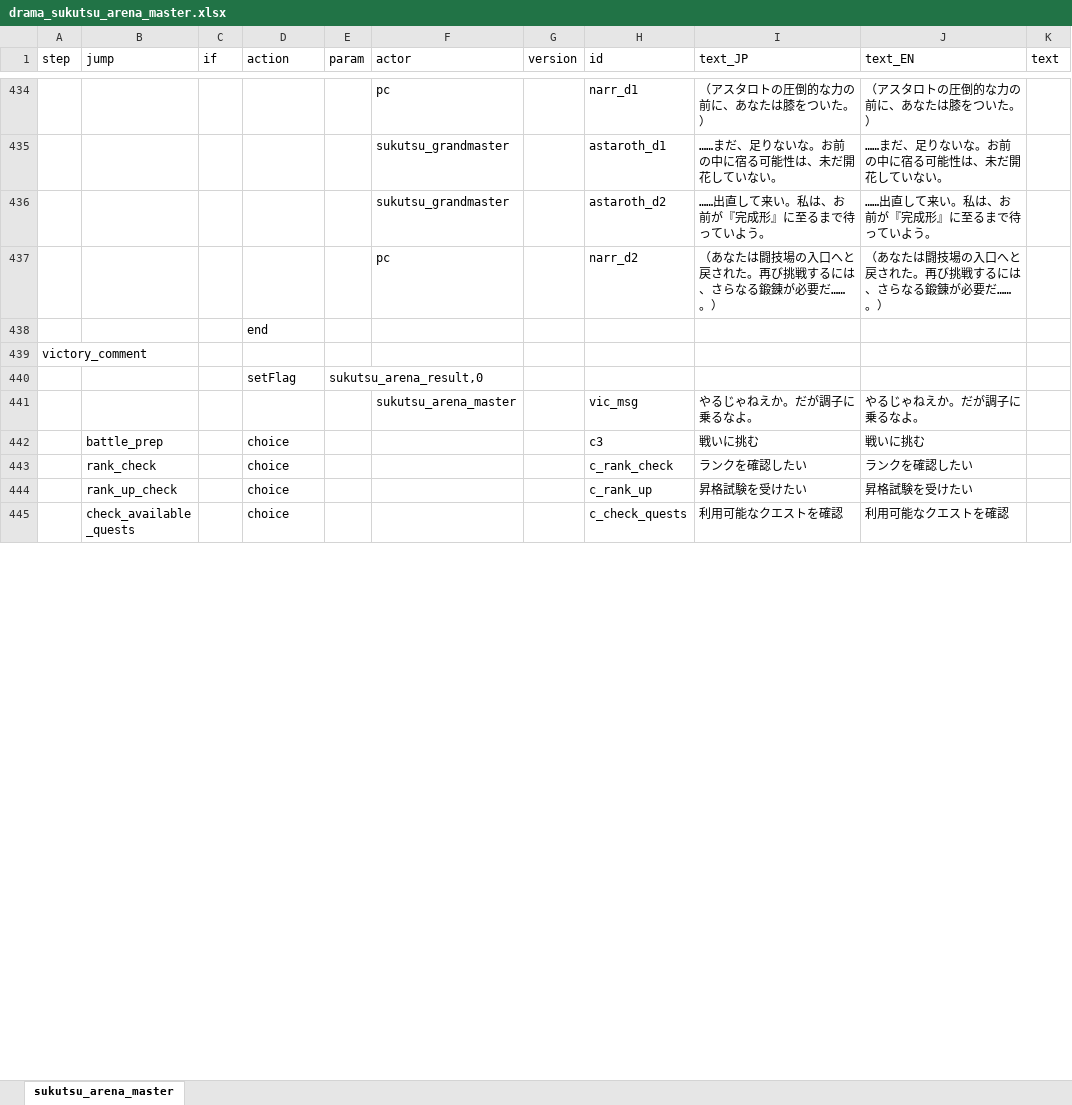
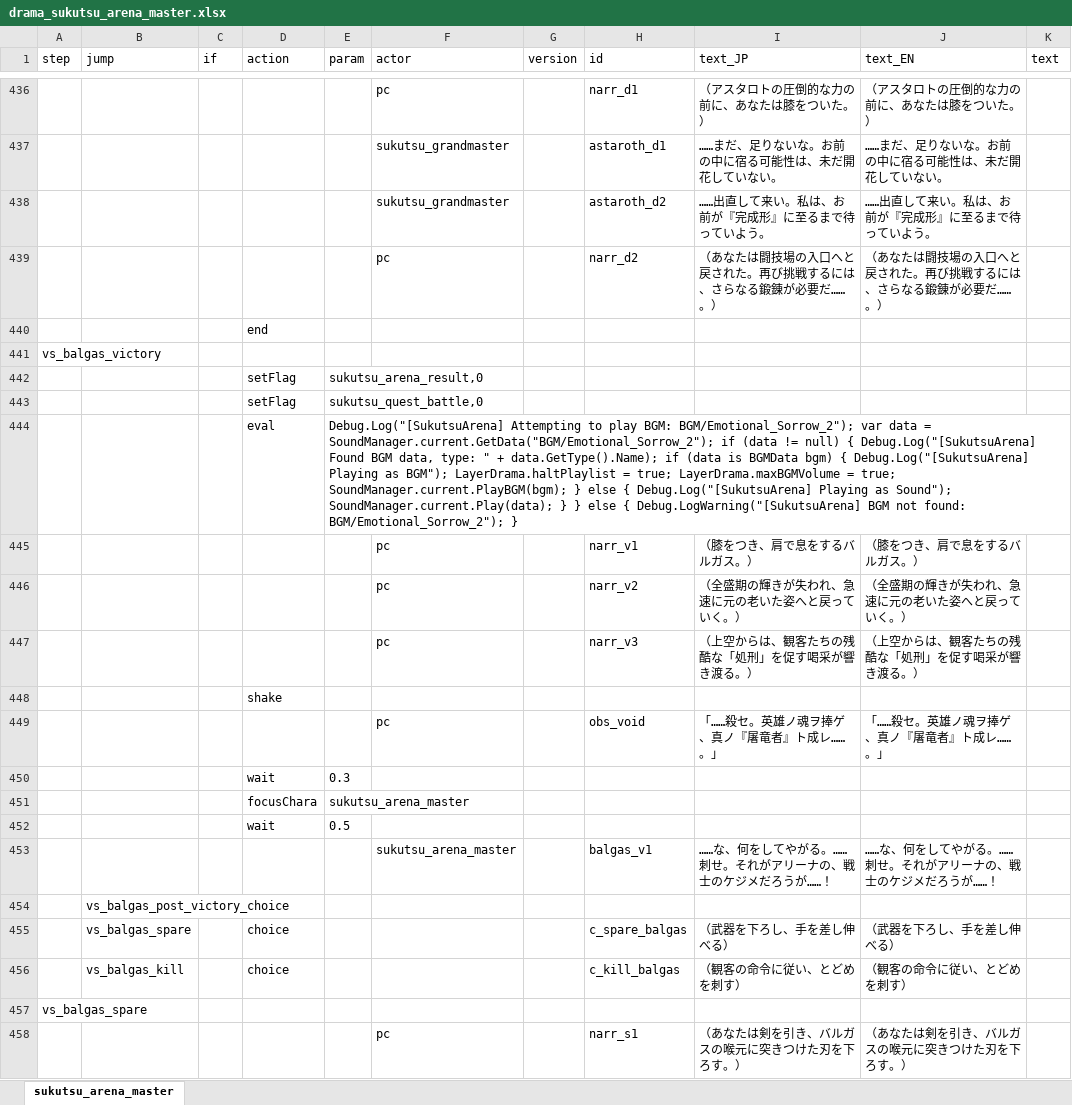
Before and after one commit to chitsii/ElinMod, an Excel workbook: Elin_SukutsuArena/LangMod/JP/Dialog/Drama/drama_sukutsu_arena_master.xlsx, sheet sukutsu_arena_master, drawn as a sheet; only a part is shown, gaps mark what is left out; the shorter side is filled out with more unchanged rows; values as stored, in another font and other column widths than the file's, no borders; the diff covers the shown part only; the diff names each change by its address in the sheet, - before the commit and + after, or states it on an @@ line.

Commit message:
add debug character

```diff
--- a/Elin_SukutsuArena/LangMod/JP/Dialog/Drama/drama_sukutsu_arena_master.xlsx (sheet sukutsu_arena_master)
+++ b/Elin_SukutsuArena/LangMod/JP/Dialog/Drama/drama_sukutsu_arena_master.xlsx (sheet sukutsu_arena_master)
+row 440:  |  |  | end
+row 441: vs_balgas_victory
+row 442:  |  |  | setFlag | sukutsu_arena_result,0
+row 443:  |  |  | setFlag | sukutsu_quest_battle,0
+row 444:  |  |  | eval | Debug.Log("[SukutsuArena] Attempting to play BGM: BGM/Emotional_Sorrow_2"); var data = SoundManager.current.GetData("BGM/Emotional_Sorrow_2"); if (data != null) { Debug.Log("[SukutsuArena] Found BGM data, type: " + data.GetType().Name); if (data is BGMData bgm) { Debug.Log("[SukutsuArena] Playing as BGM"); LayerDrama.haltPlaylist = true; LayerDrama.maxBGMVolume = true; SoundManager.current.PlayBGM(bgm); } else { Debug.Log("[SukutsuArena] Playing as Sound"); SoundManager.current.Play(data); } } else { Debug.LogWarning("[SukutsuArena] BGM not found: BGM/Emotional_Sorrow_2"); }
+row 445:  |  |  |  |  | pc |  | narr_v1 | （膝をつき、肩で息をするバルガス。） | （膝をつき、肩で息をするバルガス。）
+row 446:  |  |  |  |  | pc |  | narr_v2 | （全盛期の輝きが失われ、急速に元の老いた姿へと戻っていく。） | （全盛期の輝きが失われ、急速に元の老いた姿へと戻っていく。）
+row 447:  |  |  |  |  | pc |  | narr_v3 | （上空からは、観客たちの残酷な「処刑」を促す喝采が響き渡る。） | （上空からは、観客たちの残酷な「処刑」を促す喝采が響き渡る。）
+row 448:  |  |  | shake
+row 449:  |  |  |  |  | pc |  | obs_void | 「……殺セ。英雄ノ魂ヲ捧ゲ、真ノ『屠竜者』ト成レ……。」 | 「……殺セ。英雄ノ魂ヲ捧ゲ、真ノ『屠竜者』ト成レ……。」
+row 450:  |  |  | wait | 0.3
+row 451:  |  |  | focusChara | sukutsu_arena_master
+row 452:  |  |  | wait | 0.5
+row 453:  |  |  |  |  | sukutsu_arena_master |  | balgas_v1 | ……な、何をしてやがる。……刺せ。それがアリーナの、戦士のケジメだろうが……！ | ……な、何をしてやがる。……刺せ。それがアリーナの、戦士のケジメだろうが……！
+row 454:  | vs_balgas_post_victory_choice
+row 455:  | vs_balgas_spare |  | choice |  |  |  | c_spare_balgas | （武器を下ろし、手を差し伸べる） | （武器を下ろし、手を差し伸べる）
+row 456:  | vs_balgas_kill |  | choice |  |  |  | c_kill_balgas | （観客の命令に従い、とどめを刺す） | （観客の命令に従い、とどめを刺す）
+row 457: vs_balgas_spare
+row 458:  |  |  |  |  | pc |  | narr_s1 | （あなたは剣を引き、バルガスの喉元に突きつけた刃を下ろす。） | （あなたは剣を引き、バルガスの喉元に突きつけた刃を下ろす。）
```
Also changed, not shown: 87 added rows, 14 removed rows and 7 edited cells elsewhere in this sheet, Elin_SukutsuArena/LangMod/EN/SourceChara.xlsx, Elin_SukutsuArena/LangMod/EN/SourceSukutsu.xlsx, 47 other files.
